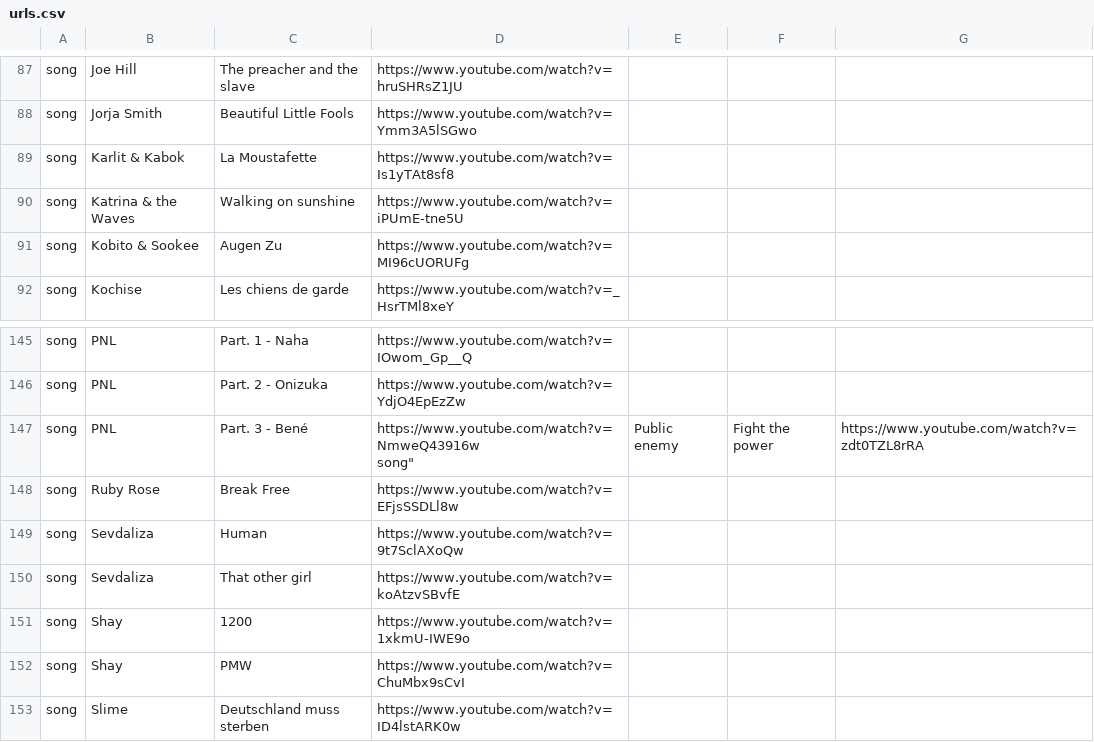
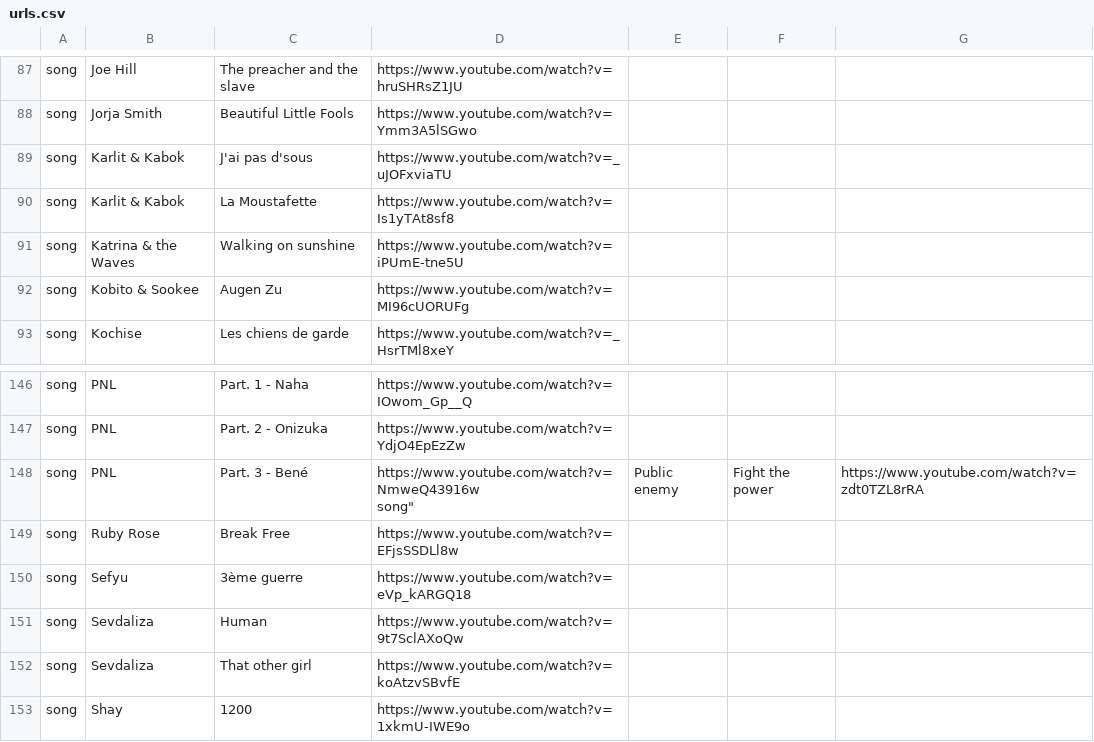
Before and after one commit to camille-hack/dotfiles, a CSV file: Music/urls.csv, drawn as a sheet; only a part is shown, gaps mark what is left out; the shorter side is filled out with more unchanged rows.

Commit message:
MUSIC: new music

```diff
--- a/Music/urls.csv
+++ b/Music/urls.csv
@@ -88,2 +88,3 @@
 "song","Jorja Smith","Beautiful Little Fools","https://www.youtube.com/watch?v=Ymm3A5lSGwo"
+"song","Karlit & Kabok","J'ai pas d'sous","https://www.youtube.com/watch?v=_uJOFxviaTU"
 "song","Karlit & Kabok","La Moustafette","https://www.youtube.com/watch?v=Is1yTAt8sf8"
@@ -149,2 +150,3 @@
 "song","Ruby Rose","Break Free","https://www.youtube.com/watch?v=EFjsSSDLl8w"
+"song","Sefyu","3ème guerre","https://www.youtube.com/watch?v=eVp_kARGQ18"
 "song","Sevdaliza","Human","https://www.youtube.com/watch?v=9t7SclAXoQw"
```
